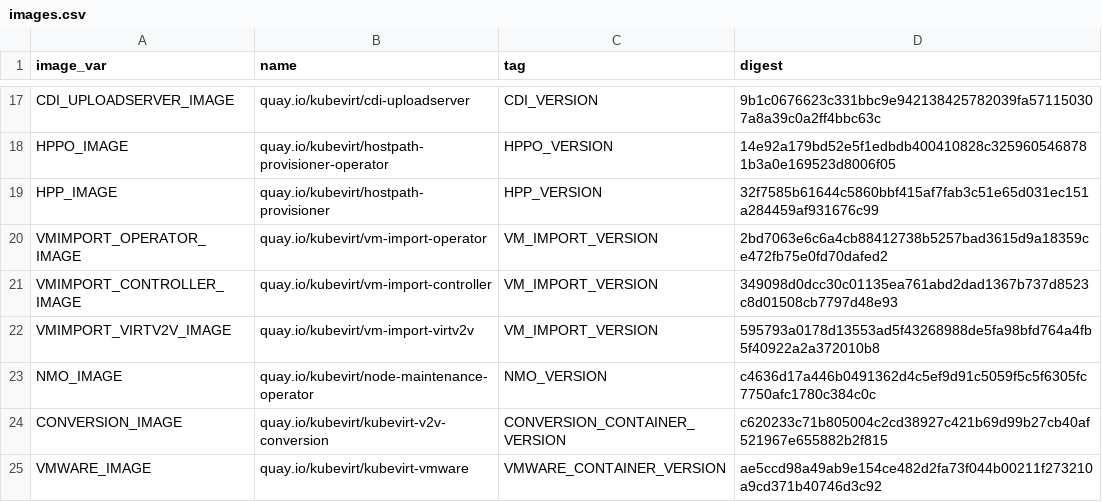
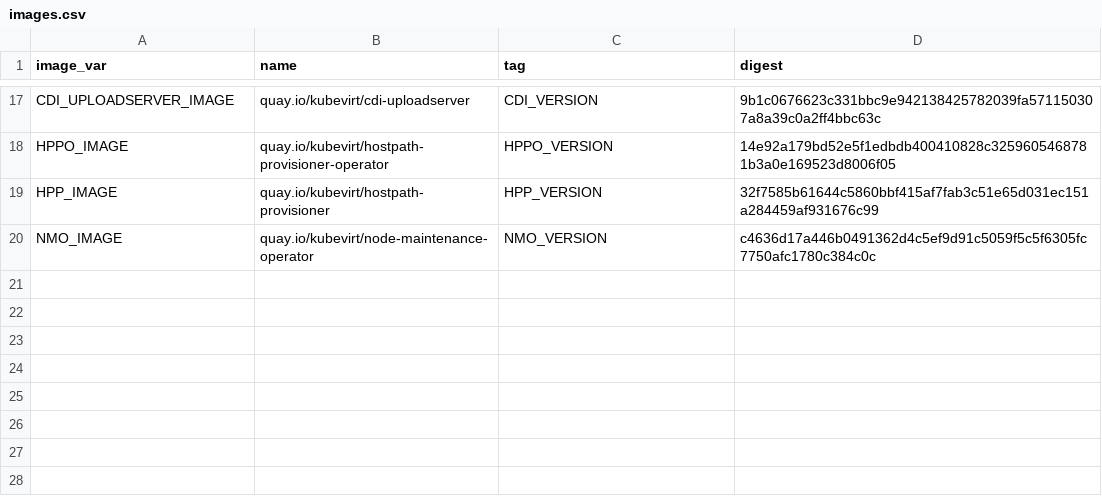
Before and after one commit to kubevirt/kubevirt, a CSV file: deploy/images.csv, drawn as a sheet; only a part is shown, gaps mark what is left out; the diff names each change by its address in the sheet, - before the commit and + after, or states it on an @@ line.

Commit message:
Drop vm-import-operator and its CRDs (#1446)
Drop the integration with vm-import-operator
that is going to be replaced by Konveyor Forklift.

On upgrades, eventually remove also v2v CRDs
because the OLM is not going to handle it
and eventually remove any v2v reference
from .status.related objects on the HCO CR.

On upgrades to past .y versions we already
removed a few CRDs so now we can retire
the relevant code from the SSP handler.
Let's eventually cover them in the general handler
if something went wrong during past upgrades.

Add unit and e2e tests.

Signed-off-by: Simone Tiraboschi <stirabos@redhat.com>

```diff
--- a/deploy/images.csv
+++ b/deploy/images.csv
-row 20: VMIMPORT_OPERATOR_IMAGE | quay.io/kubevirt/vm-import-operator | VM_IMPORT_VERSION | 2bd7063e6c6a4cb88412738b5257bad3615d9a18359ce472fb75e0fd70dafed2
-row 21: VMIMPORT_CONTROLLER_IMAGE | quay.io/kubevirt/vm-import-controller | VM_IMPORT_VERSION | 349098d0dcc30c01135ea761abd2dad1367b737d8523c8d01508cb7797d48e93
-row 22: VMIMPORT_VIRTV2V_IMAGE | quay.io/kubevirt/vm-import-virtv2v | VM_IMPORT_VERSION | 595793a0178d13553ad5f43268988de5fa98bfd764a4fb5f40922a2a372010b8
-row 24: CONVERSION_IMAGE | quay.io/kubevirt/kubevirt-v2v-conversion | CONVERSION_CONTAINER_VERSION | c620233c71b805004c2cd38927c421b69d99b27cb40af521967e655882b2f815
-row 25: VMWARE_IMAGE | quay.io/kubevirt/kubevirt-vmware | VMWARE_CONTAINER_VERSION | ae5ccd98a49ab9e154ce482d2fa73f044b00211f273210a9cd371b40746d3c92
```
Also changed, not shown: 56 other files.
